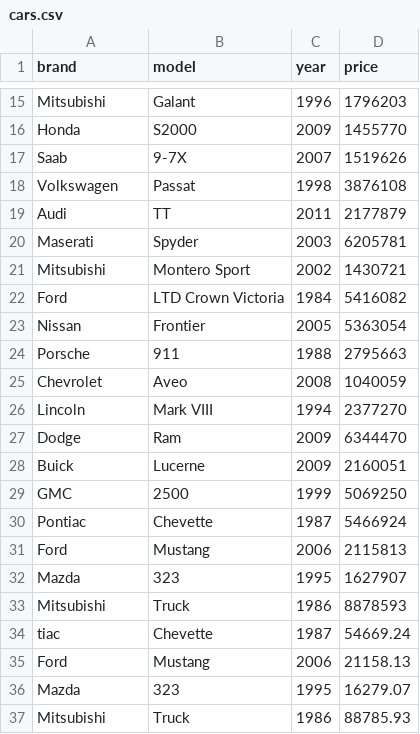
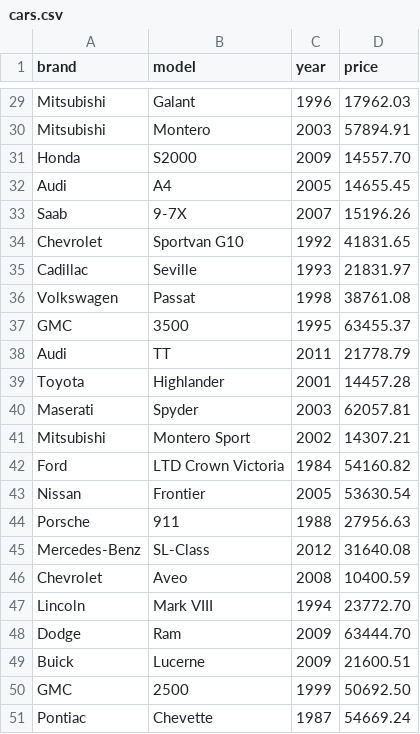
Before and after one commit to andriii0/Carsale, a CSV file: Car Sales/Car Sales/cars.csv, drawn as a sheet; only a part is shown, gaps mark what is left out; removed rows and columns are numbered as before the commit, all else as after; the diff covers the shown part only; the diff names each change by its address in the sheet, - before the commit and + after, or states it on an @@ line.

```diff
--- a/Car Sales/Car Sales/cars.csv
+++ b/Car Sales/Car Sales/cars.csv
-D29 (price): 1796203
+D29 (price): 17962.03
+row 30: Mitsubishi | Montero | 2003 | 57894.91
-D31 (price): 1455770
+D31 (price): 14557.70
+row 32: Audi | A4 | 2005 | 14655.45
-D33 (price): 1519626
+D33 (price): 15196.26
+row 34: Chevrolet | Sportvan G10 | 1992 | 41831.65
+row 35: Cadillac | Seville | 1993 | 21831.97
-D36 (price): 3876108
+D36 (price): 38761.08
+row 37: GMC | 3500 | 1995 | 63455.37
-D38 (price): 2177879
+D38 (price): 21778.79
+row 39: Toyota | Highlander | 2001 | 14457.28
-D40 (price): 6205781
+D40 (price): 62057.81
-D41 (price): 1430721
+D41 (price): 14307.21
-D42 (price): 5416082
+D42 (price): 54160.82
-D43 (price): 5363054
+D43 (price): 53630.54
-D44 (price): 2795663
+D44 (price): 27956.63
+row 45: Mercedes-Benz | SL-Class | 2012 | 31640.08
-D46 (price): 1040059
+D46 (price): 10400.59
-D47 (price): 2377270
+D47 (price): 23772.70
-D48 (price): 6344470
+D48 (price): 63444.70
-D49 (price): 2160051
+D49 (price): 21600.51
-D50 (price): 5069250
+D50 (price): 50692.50
-D51 (price): 5466924
+D51 (price): 54669.24
-row 31: Ford | Mustang | 2006 | 2115813
-row 32: Mazda | 323 | 1995 | 1627907
-row 33: Mitsubishi | Truck | 1986 | 8878593
-row 34: tiac | Chevette | 1987 | 54669.24
-row 35: Ford | Mustang | 2006 | 21158.13
-row 36: Mazda | 323 | 1995 | 16279.07
-row 37: Mitsubishi | Truck | 1986 | 88785.93
```
Also changed, not shown: 14 added rows and 13 edited cells elsewhere in this file.
